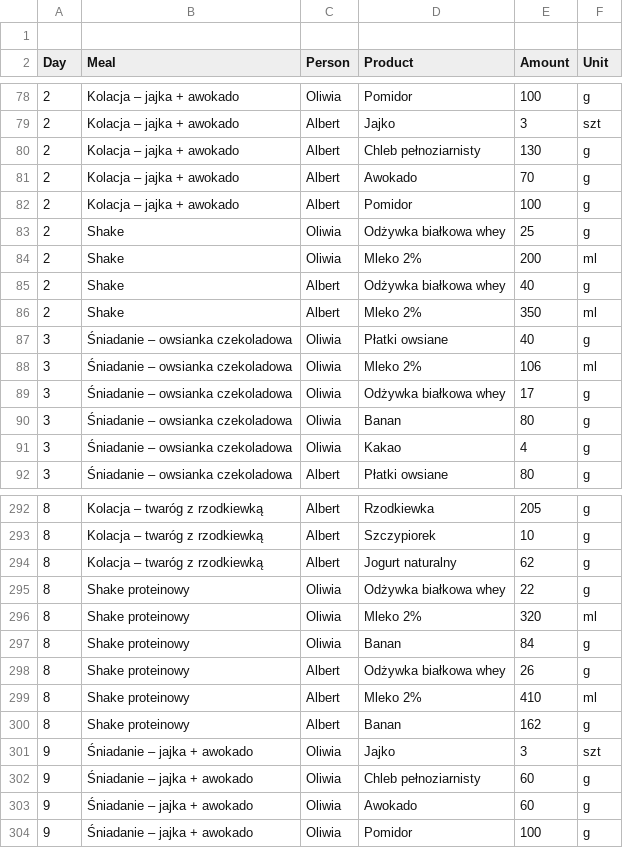
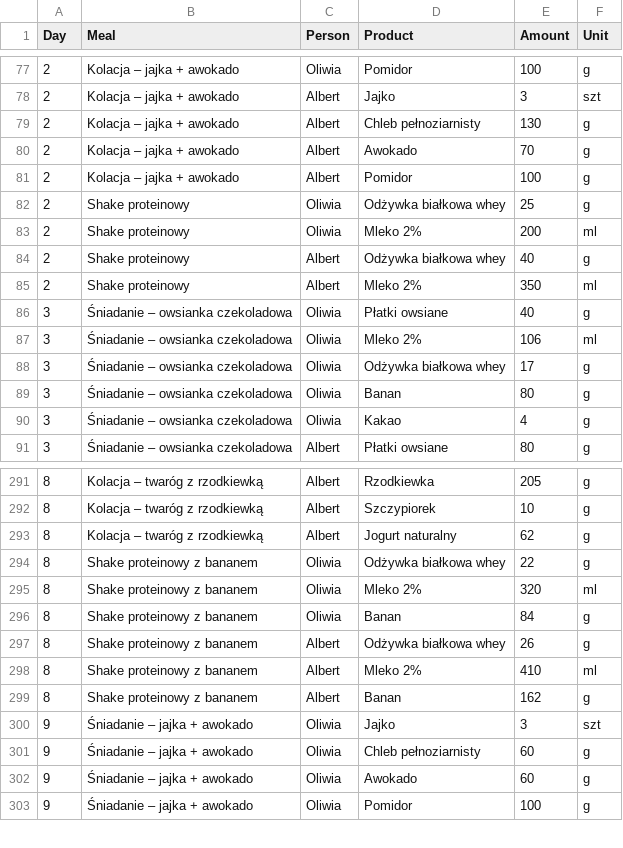
Before and after one commit to albert-kozera/hit-macros, a CSV file: meals.csv, drawn as a sheet; only a part is shown, gaps mark what is left out; the diff covers the shown part only.

```diff
--- a/meals.csv
+++ b/meals.csv
@@ -1,2 +1 @@
-
 Day,Meal,Person,Product,Amount,Unit
@@ -82,6 +81,6 @@ Day,Meal,Person,Product,Amount,Unit
 2,Kolacja – jajka + awokado,Albert,Pomidor,100,g
-2,Shake,Oliwia,Odżywka białkowa whey,25,g
-2,Shake,Oliwia,Mleko 2%,200,ml
-2,Shake,Albert,Odżywka białkowa whey,40,g
-2,Shake,Albert,Mleko 2%,350,ml
+2,Shake proteinowy,Oliwia,Odżywka białkowa whey,25,g
+2,Shake proteinowy,Oliwia,Mleko 2%,200,ml
+2,Shake proteinowy,Albert,Odżywka białkowa whey,40,g
+2,Shake proteinowy,Albert,Mleko 2%,350,ml
 3,Śniadanie – owsianka czekoladowa,Oliwia,Płatki owsiane,40,g
@@ -294,8 +293,8 @@ Day,Meal,Person,Product,Amount,Unit
 8,Kolacja – twaróg z rzodkiewką,Albert,Jogurt naturalny,62,g
-8,Shake proteinowy,Oliwia,Odżywka białkowa whey,22,g
-8,Shake proteinowy,Oliwia,Mleko 2%,320,ml
-8,Shake proteinowy,Oliwia,Banan,84,g
-8,Shake proteinowy,Albert,Odżywka białkowa whey,26,g
-8,Shake proteinowy,Albert,Mleko 2%,410,ml
-8,Shake proteinowy,Albert,Banan,162,g
+8,Shake proteinowy z bananem,Oliwia,Odżywka białkowa whey,22,g
+8,Shake proteinowy z bananem,Oliwia,Mleko 2%,320,ml
+8,Shake proteinowy z bananem,Oliwia,Banan,84,g
+8,Shake proteinowy z bananem,Albert,Odżywka białkowa whey,26,g
+8,Shake proteinowy z bananem,Albert,Mleko 2%,410,ml
+8,Shake proteinowy z bananem,Albert,Banan,162,g
 9,Śniadanie – jajka + awokado,Oliwia,Jajko,3,szt
```
Also changed, not shown: 38 edited cells elsewhere in this file, 1 other file.
